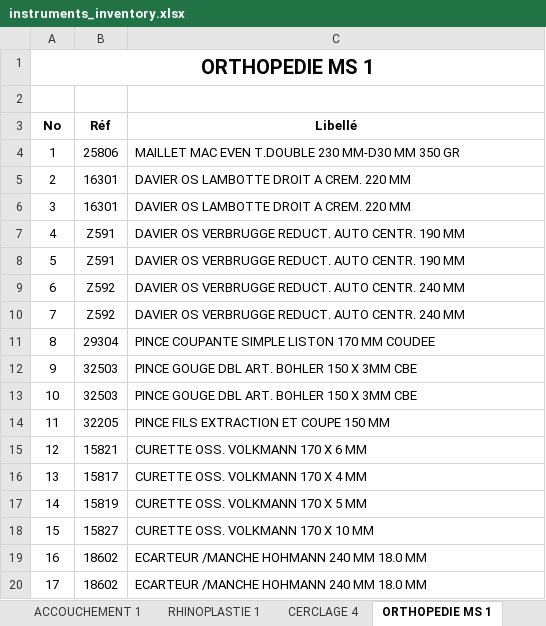
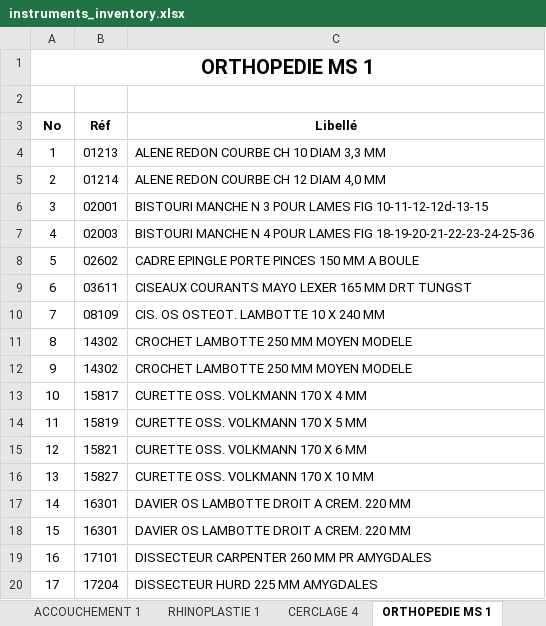
Before and after one commit to ToxyBorg/mouzaia-clinic-medlane-instruments, an Excel workbook: public/instruments_inventory.xlsx, sheet ORTHOPEDIE MS 1, drawn as a sheet; only a part is shown; values as stored, in another font and other column widths than the file's, no borders; the diff covers the shown part only; the diff names each change by its address in the sheet, - before the commit and + after, or states it on an @@ line.

```diff
--- a/public/instruments_inventory.xlsx (sheet ORTHOPEDIE MS 1)
+++ b/public/instruments_inventory.xlsx (sheet ORTHOPEDIE MS 1)
-B4 (Réf): 25806
+B4 (Réf): 01213
-C4 (Libellé): MAILLET MAC EVEN T.DOUBLE 230 MM-D30 MM 350 GR
+C4 (Libellé): ALENE REDON COURBE CH 10 DIAM 3,3 MM
-B5 (Réf): 16301
+B5 (Réf): 01214
-C5 (Libellé): DAVIER OS LAMBOTTE DROIT A CREM. 220 MM
+C5 (Libellé): ALENE REDON COURBE CH 12 DIAM 4,0 MM
-B6 (Réf): 16301
+B6 (Réf): 02001
-C6 (Libellé): DAVIER OS LAMBOTTE DROIT A CREM. 220 MM
+C6 (Libellé): BISTOURI MANCHE N 3 POUR LAMES FIG 10-11-12-12d-13-15
-B7 (Réf): Z591
+B7 (Réf): 02003
-C7 (Libellé): DAVIER OS VERBRUGGE REDUCT. AUTO CENTR. 190 MM
+C7 (Libellé): BISTOURI MANCHE N 4 POUR LAMES FIG 18-19-20-21-22-23-24-25-36
-B8 (Réf): Z591
+B8 (Réf): 02602
-C8 (Libellé): DAVIER OS VERBRUGGE REDUCT. AUTO CENTR. 190 MM
+C8 (Libellé): CADRE EPINGLE PORTE PINCES 150 MM A BOULE
-B9 (Réf): Z592
+B9 (Réf): 03611
-C9 (Libellé): DAVIER OS VERBRUGGE REDUCT. AUTO CENTR. 240 MM
+C9 (Libellé): CISEAUX COURANTS MAYO LEXER 165 MM DRT TUNGST
-B10 (Réf): Z592
+B10 (Réf): 08109
-C10 (Libellé): DAVIER OS VERBRUGGE REDUCT. AUTO CENTR. 240 MM
+C10 (Libellé): CIS. OS OSTEOT. LAMBOTTE 10 X 240 MM
-B11 (Réf): 29304
+B11 (Réf): 14302
-C11 (Libellé): PINCE COUPANTE SIMPLE LISTON 170 MM COUDEE
+C11 (Libellé): CROCHET LAMBOTTE 250 MM MOYEN MODELE
-B12 (Réf): 32503
+B12 (Réf): 14302
-C12 (Libellé): PINCE GOUGE DBL ART. BOHLER 150 X 3MM CBE
+C12 (Libellé): CROCHET LAMBOTTE 250 MM MOYEN MODELE
-B13 (Réf): 32503
+B13 (Réf): 15817
-C13 (Libellé): PINCE GOUGE DBL ART. BOHLER 150 X 3MM CBE
+C13 (Libellé): CURETTE OSS. VOLKMANN 170 X 4 MM
-B14 (Réf): 32205
+B14 (Réf): 15819
-C14 (Libellé): PINCE FILS EXTRACTION ET COUPE 150 MM
+C14 (Libellé): CURETTE OSS. VOLKMANN 170 X 5 MM
-B16 (Réf): 15817
+B16 (Réf): 15827
-C16 (Libellé): CURETTE OSS. VOLKMANN 170 X 4 MM
+C16 (Libellé): CURETTE OSS. VOLKMANN 170 X 10 MM
-B17 (Réf): 15819
+B17 (Réf): 16301
-C17 (Libellé): CURETTE OSS. VOLKMANN 170 X 5 MM
+C17 (Libellé): DAVIER OS LAMBOTTE DROIT A CREM. 220 MM
-B18 (Réf): 15827
+B18 (Réf): 16301
-C18 (Libellé): CURETTE OSS. VOLKMANN 170 X 10 MM
+C18 (Libellé): DAVIER OS LAMBOTTE DROIT A CREM. 220 MM
-B19 (Réf): 18602
+B19 (Réf): 17101
-C19 (Libellé): ECARTEUR /MANCHE HOHMANN 240 MM 18.0 MM
+C19 (Libellé): DISSECTEUR CARPENTER 260 MM PR AMYGDALES
-B20 (Réf): 18602
+B20 (Réf): 17204
-C20 (Libellé): ECARTEUR /MANCHE HOHMANN 240 MM 18.0 MM
+C20 (Libellé): DISSECTEUR HURD 225 MM AMYGDALES
```
Also changed, not shown: 102 edited cells elsewhere in this sheet, sheet EVENTRATION SEIN 1, sheet KYSTE HYDATIQUE DU FOIE 1, sheet EVENTRATION SEIN 2, sheet MINI FRAG 2, sheet ABDOMEN ENFANT 1, sheet AMYGDALITES ENFANT 1, 19 more sheets, other sheet tabs, 1 other file.
